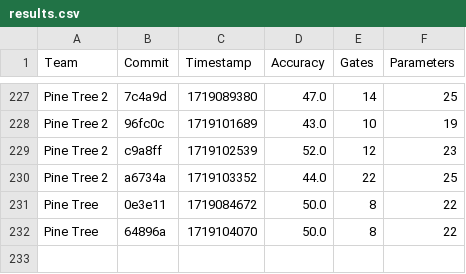
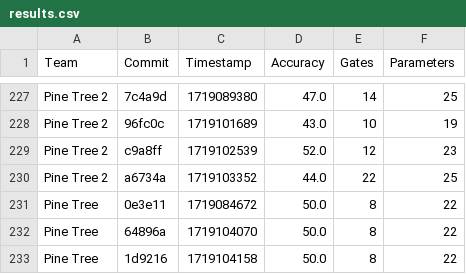
Before and after one commit to willieab/qml-challenge-scorer, a CSV file: site/results.csv, drawn as a sheet; only a part is shown, gaps mark what is left out.

Commit message:
Scoring 1d9216 from Pine Tree

```diff
--- a/site/results.csv
+++ b/site/results.csv
@@ -232 +232,2 @@ Pine Tree,0e3e11,1719084672,50.0,8,22
 Pine Tree,64896a,1719104070,50.0,8,22
+Pine Tree,1d9216,1719104158,50.0,8,22
```
